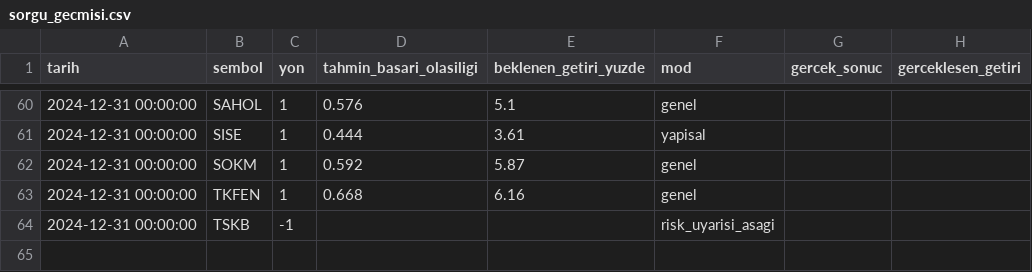
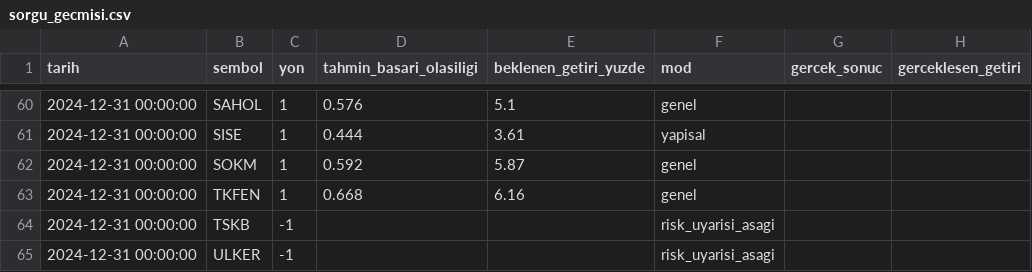
Before and after one commit to sifirdanbine01-commits/bist100-ai-tahmin, a CSV file: sorgu_gecmisi.csv, drawn as a sheet; only a part is shown, gaps mark what is left out.

```diff
--- a/sorgu_gecmisi.csv
+++ b/sorgu_gecmisi.csv
@@ -64 +64,2 @@ tarih,sembol,yon,tahmin_basari_olasiligi,beklenen_getiri_yuzde,mod,gercek_sonuc,
 2024-12-31 00:00:00,TSKB,-1,,,risk_uyarisi_asagi,,
+2024-12-31 00:00:00,ULKER,-1,,,risk_uyarisi_asagi,,
```
